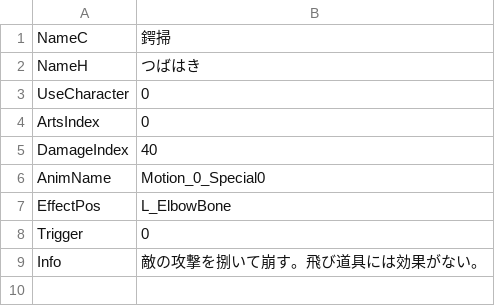
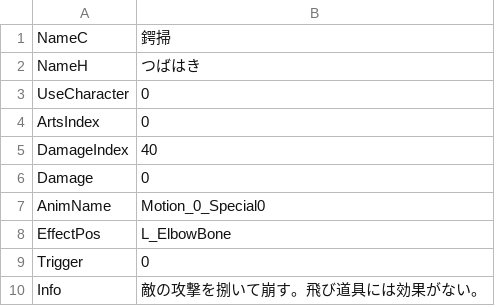
Before and after one commit to vinvinvidal/Project00, a CSV file: Project/Assets/Resources/csv/Special/Special00.csv, drawn as a sheet.

```diff
--- a/Project/Assets/Resources/csv/Special/Special00.csv
+++ b/Project/Assets/Resources/csv/Special/Special00.csv
@@ -5,2 +5,3 @@ ArtsIndex,0
 DamageIndex,40
+Damage,0
 AnimName,Motion_0_Special0
```
Also changed, not shown: 8 other files.
